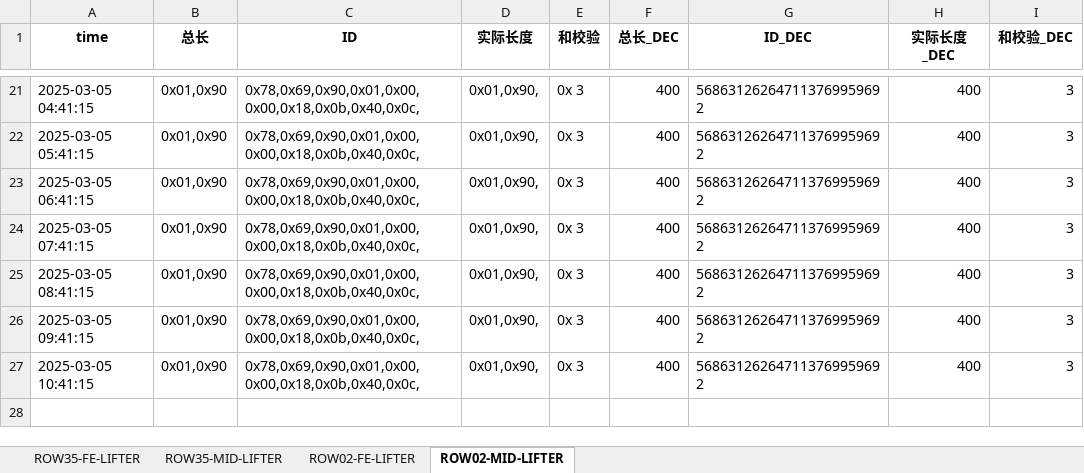
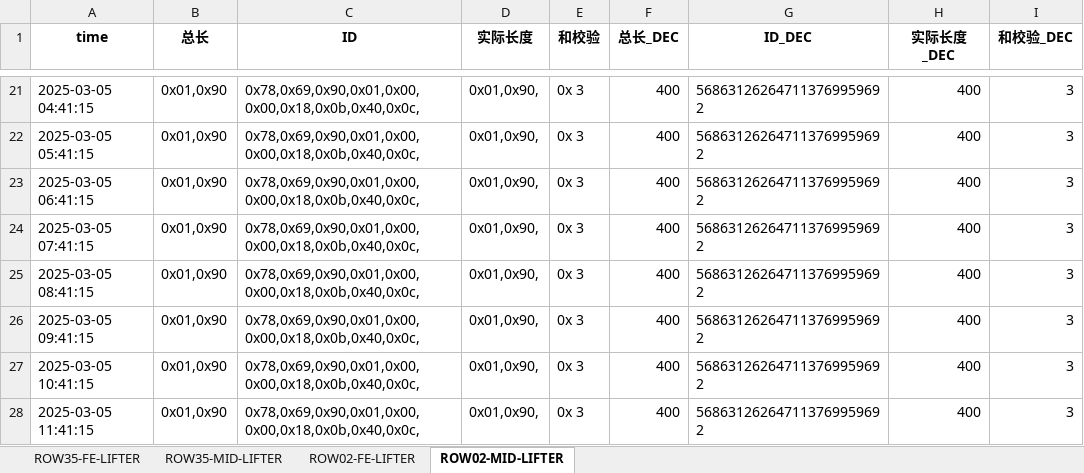
Before and after one commit to weichencsu/amman2503, an Excel workbook: SAG1_sensor_data_with_decimal_filtered_updated.xlsx, sheet ROW02-MID-LIFTER, drawn as a sheet; only a part is shown, gaps mark what is left out; values as stored, in another font and other column widths than the file's, no borders; the diff names each change by its address in the sheet, - before the commit and + after, or states it on an @@ line.

```diff
--- a/SAG1_sensor_data_with_decimal_filtered_updated.xlsx (sheet ROW02-MID-LIFTER)
+++ b/SAG1_sensor_data_with_decimal_filtered_updated.xlsx (sheet ROW02-MID-LIFTER)
+row 28: 2025-03-05 11:41:15 | 0x01,0x90 | 0x78,0x69,0x90,0x01,0x00,0x00,0x18,0x0b,0x40,0x0c, | 0x01,0x90, | 0x 3 | 400 | 568631262647113769959692 | 400 | 3
```
Also changed, not shown: sheet ROW35-FE-LIFTER, sheet ROW02-FE-LIFTER.
